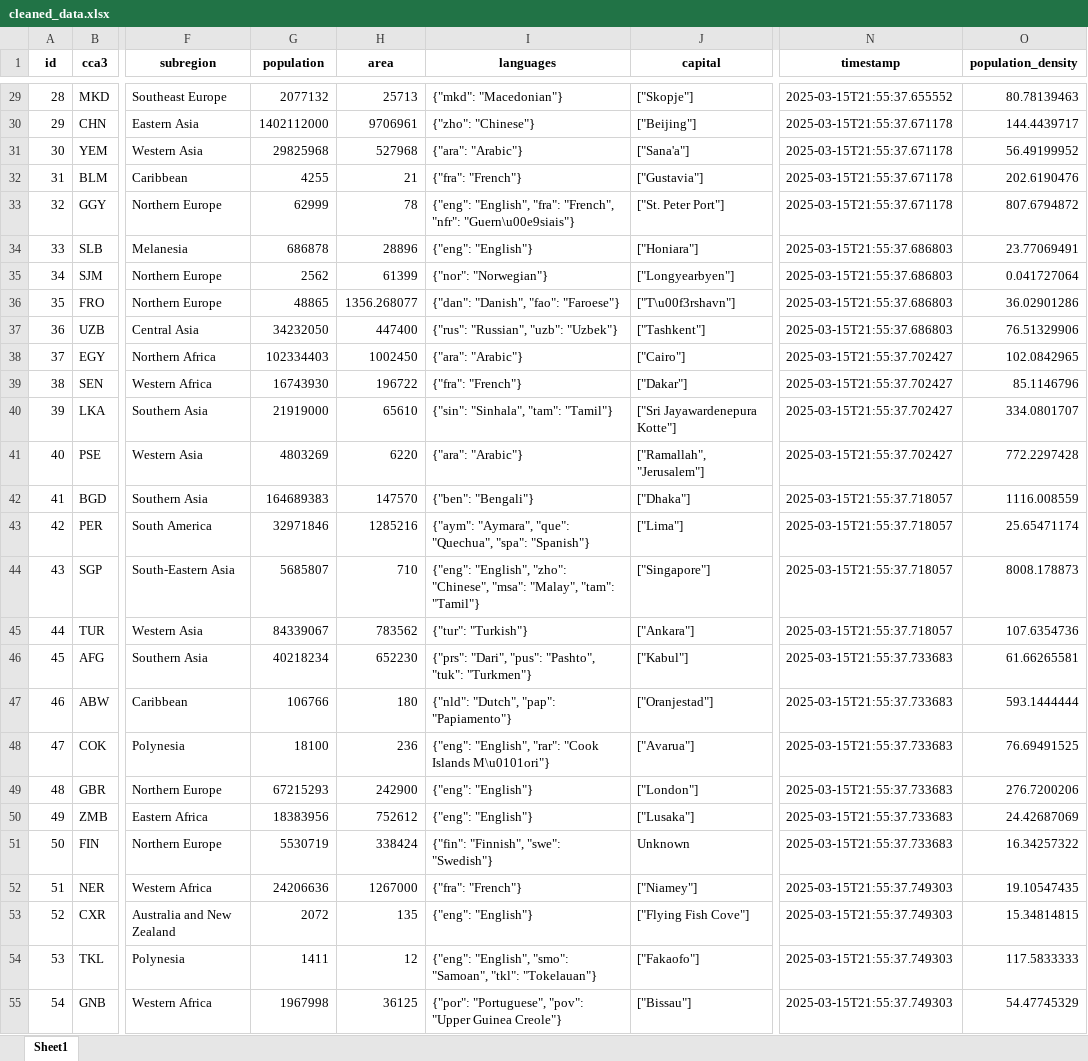
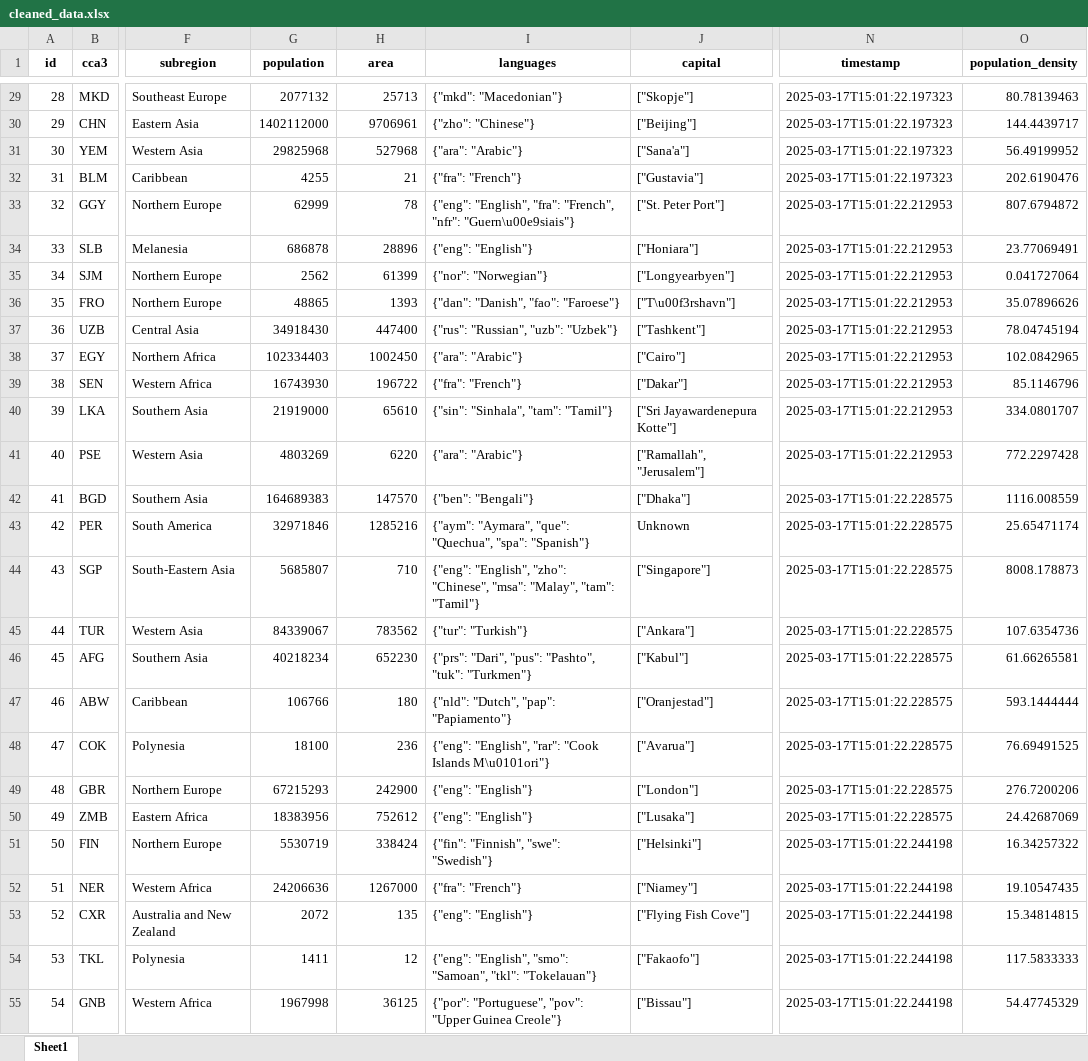
Before and after one commit to DavsRC/DavinsonRincon_EstefaniaJimenez, an Excel workbook: src/static/xlsx/cleaned_data.xlsx, sheet Sheet1, drawn as a sheet; only a part is shown, gaps mark what is left out; values as stored, in another font and other column widths than the file's, no borders; the diff covers the shown part only; the diff names each change by its address in the sheet, - before the commit and + after, or states it on an @@ line.

```diff
--- a/src/static/xlsx/cleaned_data.xlsx (sheet Sheet1)
+++ b/src/static/xlsx/cleaned_data.xlsx (sheet Sheet1)
-N29 (timestamp): 2025-03-15T21:55:37.655552
+N29 (timestamp): 2025-03-17T15:01:22.197323
-N30:N32 (timestamp): 2025-03-15T21:55:37.671178
+N30:N32 (timestamp): 2025-03-17T15:01:22.197323
-N33 (timestamp): 2025-03-15T21:55:37.671178
+N33 (timestamp): 2025-03-17T15:01:22.212953
-N34:N37 (timestamp): 2025-03-15T21:55:37.686803
+N34:N37 (timestamp): 2025-03-17T15:01:22.212953
-H36 (area): 1356.268077
+H36 (area): 1393
-O36 (population_density): 36.02901286
+O36 (population_density): 35.07896626
-G37 (population): 34232050
+G37 (population): 34918430
-O37 (population_density): 76.51329906
+O37 (population_density): 78.04745194
-N38:N41 (timestamp): 2025-03-15T21:55:37.702427
+N38:N41 (timestamp): 2025-03-17T15:01:22.212953
-N42:N45 (timestamp): 2025-03-15T21:55:37.718057
+N42:N45 (timestamp): 2025-03-17T15:01:22.228575
-J43 (capital): ["Lima"]
+J43 (capital): Unknown
-N46:N50 (timestamp): 2025-03-15T21:55:37.733683
+N46:N50 (timestamp): 2025-03-17T15:01:22.228575
-J51 (capital): Unknown
+J51 (capital): ["Helsinki"]
-N51 (timestamp): 2025-03-15T21:55:37.733683
+N51 (timestamp): 2025-03-17T15:01:22.244198
-N52:N55 (timestamp): 2025-03-15T21:55:37.749303
+N52:N55 (timestamp): 2025-03-17T15:01:22.244198
```
Also changed, not shown: 240 edited cells elsewhere in this sheet, src/static/xlsx/ingestion.xlsx, 3 other files.
